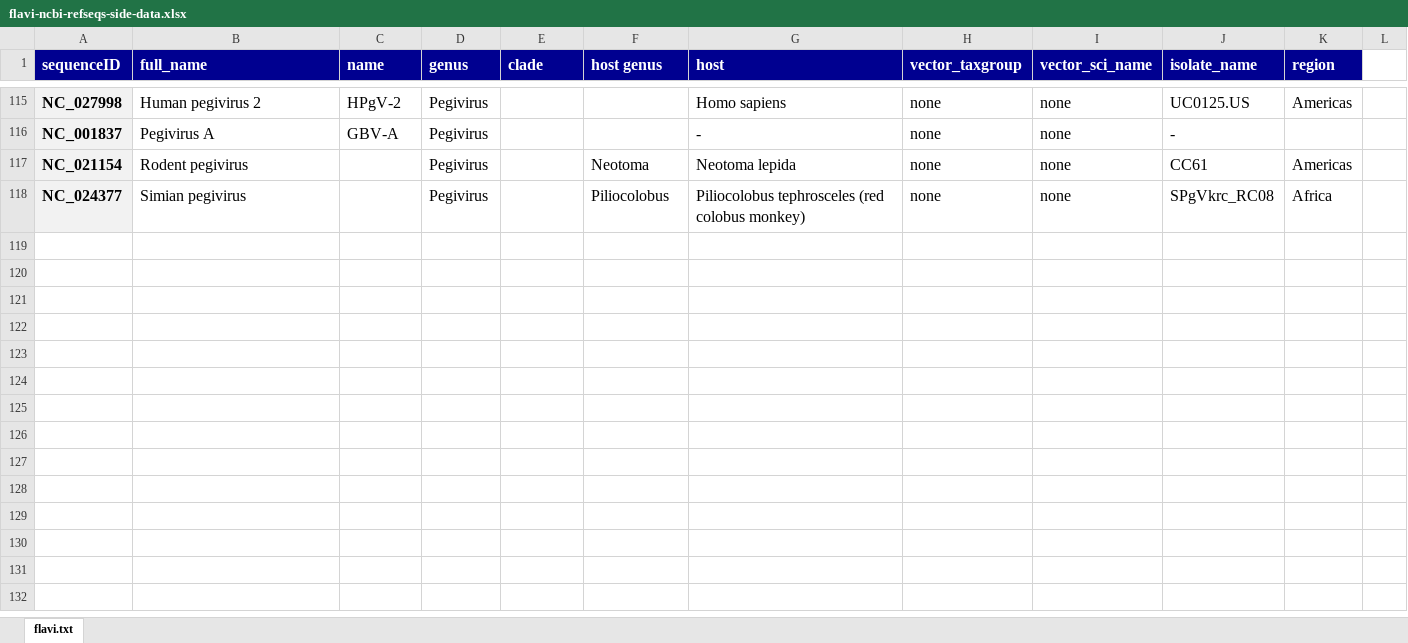
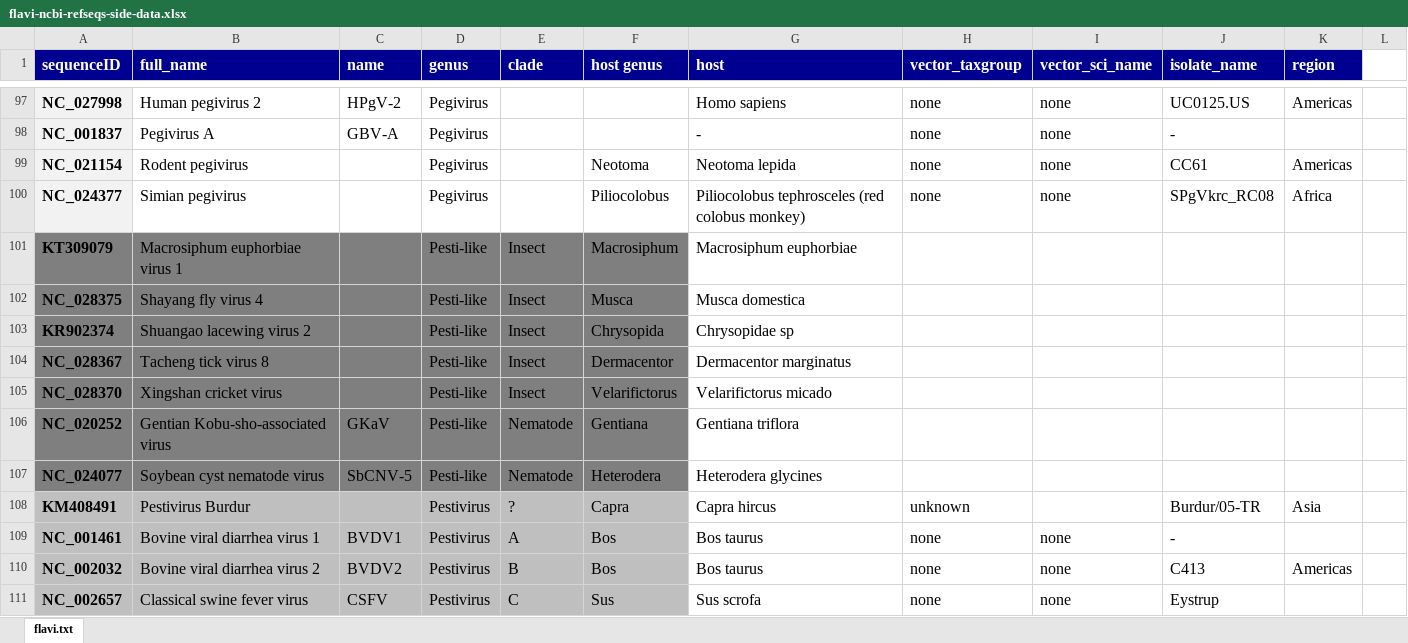
Before and after one commit to giffordlabcvr/Flavivirus-GLUE, an Excel workbook: tabular/flavi-ncbi-refseqs-side-data.xlsx, sheet flavi.txt, drawn as a sheet; only a part is shown, gaps mark what is left out; values as stored, in another font and other column widths than the file's, no borders; the diff covers the shown part only; the diff names each change by its address in the sheet, - before the commit and + after, or states it on an @@ line.

```diff
--- a/tabular/flavi-ncbi-refseqs-side-data.xlsx (sheet flavi.txt)
+++ b/tabular/flavi-ncbi-refseqs-side-data.xlsx (sheet flavi.txt)
+row 101: KT309079 | Macrosiphum euphorbiae virus 1 |  | Pesti-like | Insect | Macrosiphum | Macrosiphum euphorbiae
+row 102: NC_028375 | Shayang fly virus 4 |  | Pesti-like | Insect | Musca | Musca domestica
+row 103: KR902374 | Shuangao lacewing virus 2 |  | Pesti-like | Insect | Chrysopida | Chrysopidae sp
+row 104: NC_028367 | Tacheng tick virus 8 |  | Pesti-like | Insect | Dermacentor | Dermacentor marginatus
+row 105: NC_028370 | Xingshan cricket virus |  | Pesti-like | Insect | Velarifictorus | Velarifictorus micado
+row 106: NC_020252 | Gentian Kobu-sho-associated virus | GKaV | Pesti-like | Nematode | Gentiana | Gentiana triflora
+row 107: NC_024077 | Soybean cyst nematode virus | SbCNV-5 | Pesti-like | Nematode | Heterodera | Heterodera glycines
+row 108: KM408491 | Pestivirus Burdur |  | Pestivirus | ? | Capra | Capra hircus | unknown |  | Burdur/05-TR | Asia
+row 109: NC_001461 | Bovine viral diarrhea virus 1 | BVDV1 | Pestivirus | A | Bos | Bos taurus | none | none | -
+row 110: NC_002032 | Bovine viral diarrhea virus 2 | BVDV2 | Pestivirus | B | Bos | Bos taurus | none | none | C413 | Americas
+row 111: NC_002657 | Classical swine fever virus | CSFV | Pestivirus | C | Sus | Sus scrofa | none | none | Eystrup
```
Also changed, not shown: 21 added rows, 29 removed rows, 5 moved rows, 64 edited cells and cell formats elsewhere in this sheet.
